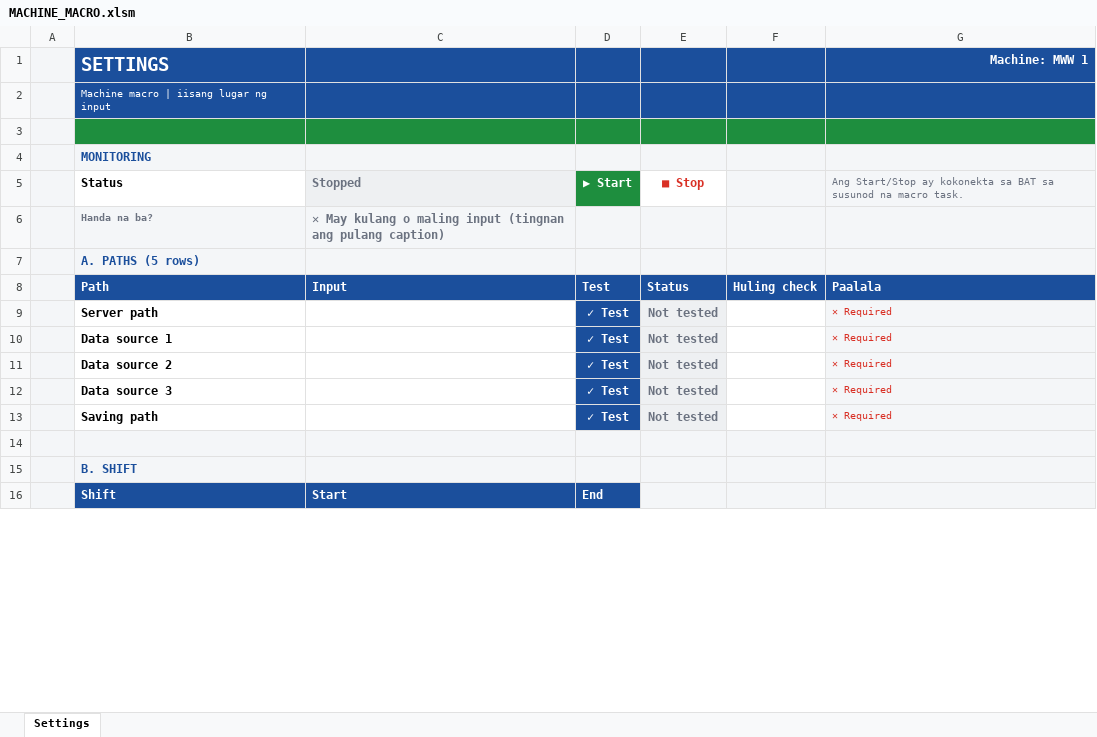
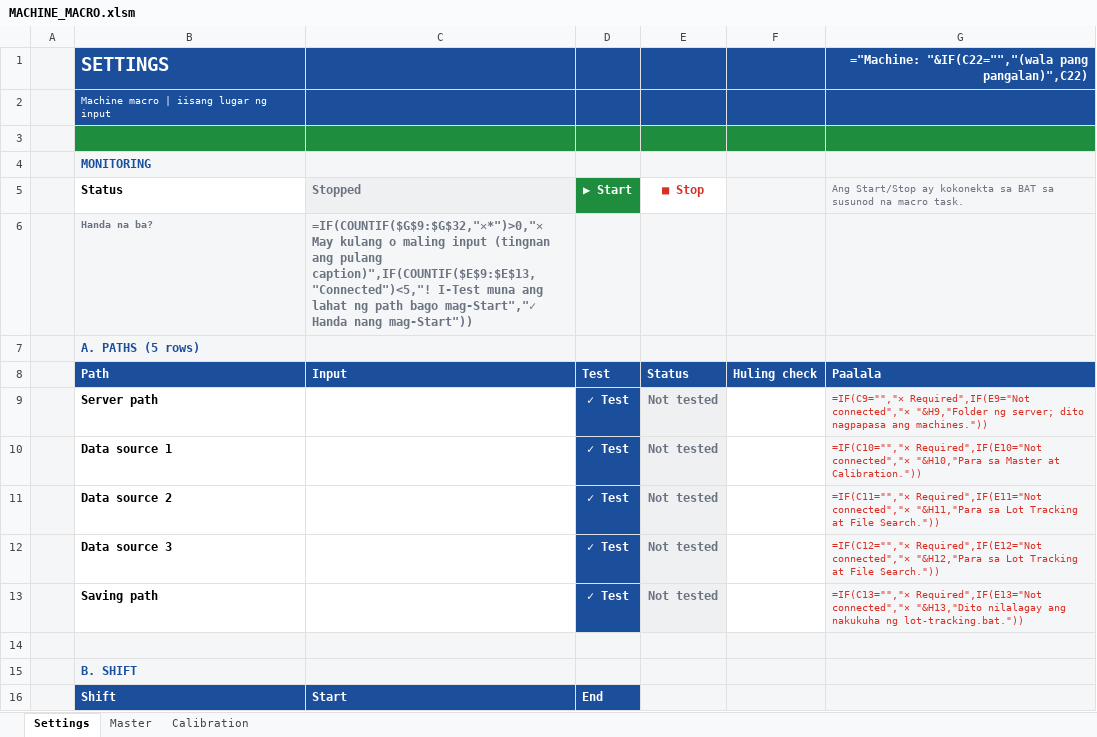
Before and after one commit to ceronGithub/BMWW_website, an Excel workbook: MACHINE_MACRO.xlsm, sheet Settings, drawn as a sheet; only a part is shown; values as stored, in another font and other column widths than the file's, no borders; formulas without a stored value are shown as written; conditional formats not drawn; the diff covers the shown part only; the diff names each change by its address in the sheet, - before the commit and + after, or states it on an @@ line.

```diff
--- a/MACHINE_MACRO.xlsm (sheet Settings)
+++ b/MACHINE_MACRO.xlsm (sheet Settings)
+sheet tab: Master
+sheet tab: Calibration
-G1: Machine: MWW 1
+G1: ="Machine: "&IF(C22="","(wala pang pangalan)",C22)
-C6 (Stopped): ✕ May kulang o maling input (tingnan ang pulang caption)
+C6 (Stopped): =IF(COUNTIF($G$9:$G$32,"✕*")>0,"✕ May kulang o maling input (tingnan ang pulang caption)",IF(COUNTIF($E$9:$E$13,"Connected")<5,"! I-Test muna ang lahat ng path bago mag-Start","✓ Handa nang mag-Start"))
-G9: ✕ Required
+G9: =IF(C9="","✕ Required",IF(E9="Not connected","✕ "&H9,"Folder ng server; dito nagpapasa ang machines."))
-G10: ✕ Required
+G10: =IF(C10="","✕ Required",IF(E10="Not connected","✕ "&H10,"Para sa Master at Calibration."))
-G11: ✕ Required
+G11: =IF(C11="","✕ Required",IF(E11="Not connected","✕ "&H11,"Para sa Lot Tracking at File Search."))
-G12: ✕ Required
+G12: =IF(C12="","✕ Required",IF(E12="Not connected","✕ "&H12,"Para sa Lot Tracking at File Search."))
-G13: ✕ Required
+G13: =IF(C13="","✕ Required",IF(E13="Not connected","✕ "&H13,"Dito nilalagay ang nakukuha ng lot-tracking.bat."))
```
Also changed, not shown: 12 edited cells elsewhere in this sheet.
